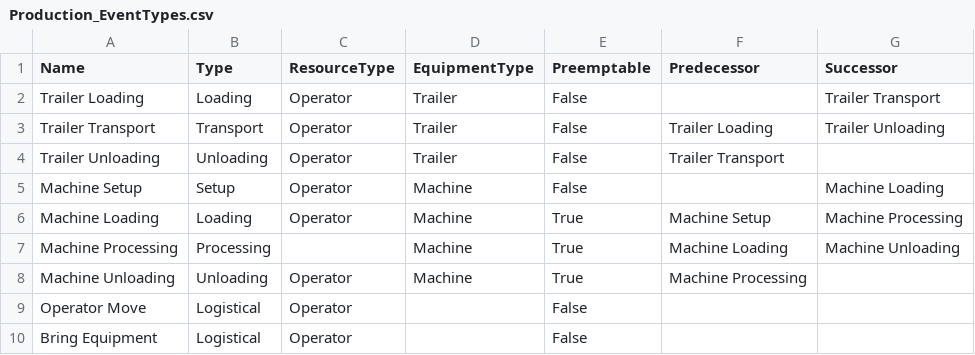
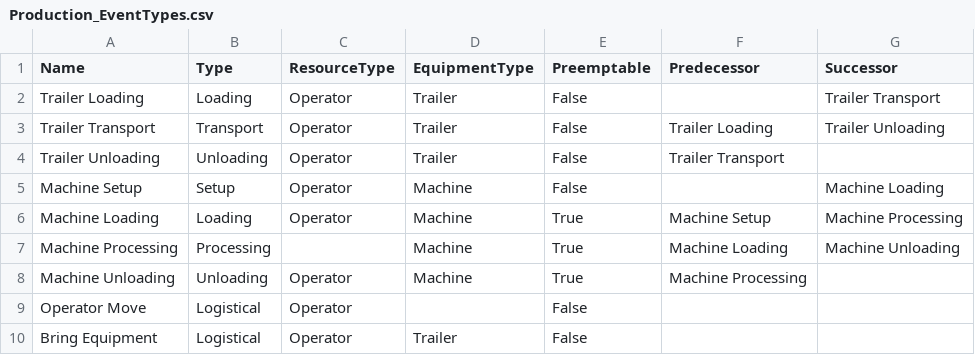
Before and after one commit to muratfirat78/ProductionPlanning, a CSV file: src/Production_EventTypes.csv, drawn as a sheet.

```diff
--- a/src/Production_EventTypes.csv
+++ b/src/Production_EventTypes.csv
@@ -9,2 +9,2 @@ Machine Unloading,Unloading,Operator,Machine,True,Machine Processing,
 Operator Move,Logistical,Operator,,False,,
-Bring Equipment,Logistical,Operator,,False,,
+Bring Equipment,Logistical,Operator,Trailer,False,,
```
Also changed, not shown: src/Production_Decisions.csv, 10 other files.
